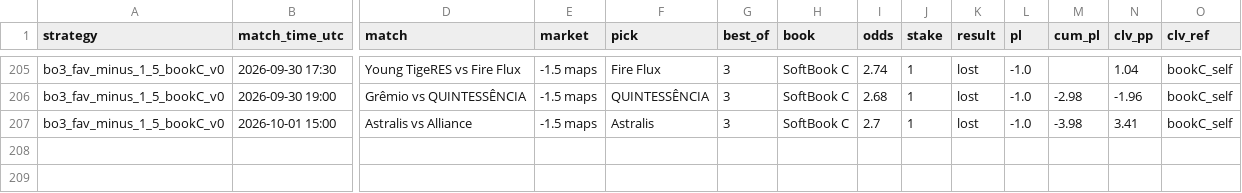
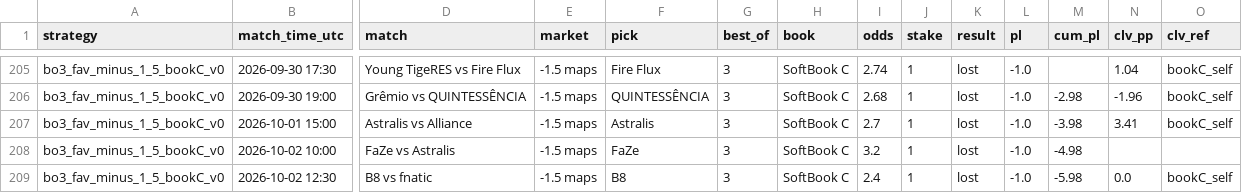
Before and after one commit to hyprcs/cs2hub, a CSV file: strategies/data/bo3_fav_minus_1_5_bookC_v0.csv, drawn as a sheet; only a part is shown, gaps mark what is left out; rows hold the shown columns only; the diff names each change by its address in the sheet, - before the commit and + after, or states it on an @@ line.

```diff
--- a/strategies/data/bo3_fav_minus_1_5_bookC_v0.csv
+++ b/strategies/data/bo3_fav_minus_1_5_bookC_v0.csv
+row 208: bo3_fav_minus_1_5_bookC_v0 | 2026-10-02 10:00 | FaZe vs Astralis | -1.5 maps | FaZe | 3 | SoftBook C | 3.2 | 1 | lost | -1.0 | -4.98
+row 209: bo3_fav_minus_1_5_bookC_v0 | 2026-10-02 12:30 | B8 vs fnatic | -1.5 maps | B8 | 3 | SoftBook C | 2.4 | 1 | lost | -1.0 | -5.98 | 0.0 | bookC_self
```
Also changed, not shown: strategies/data/bo3_dog_plus_1_5_bookC_v0.csv, strategies/data/bo3_dog_plus_1_5_v0.csv, 13 other files.
